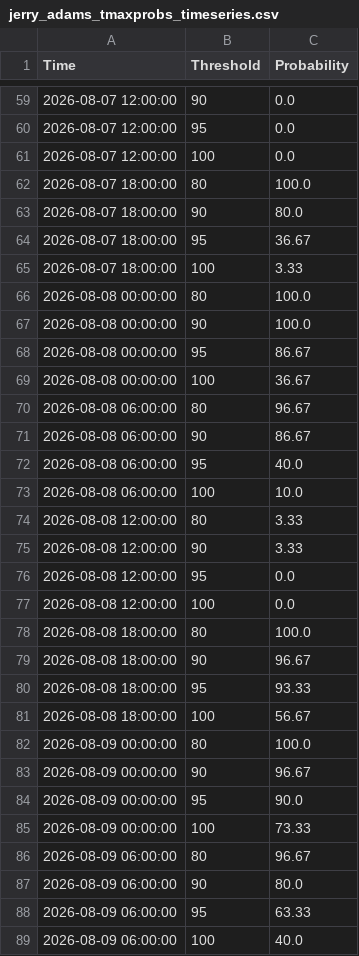
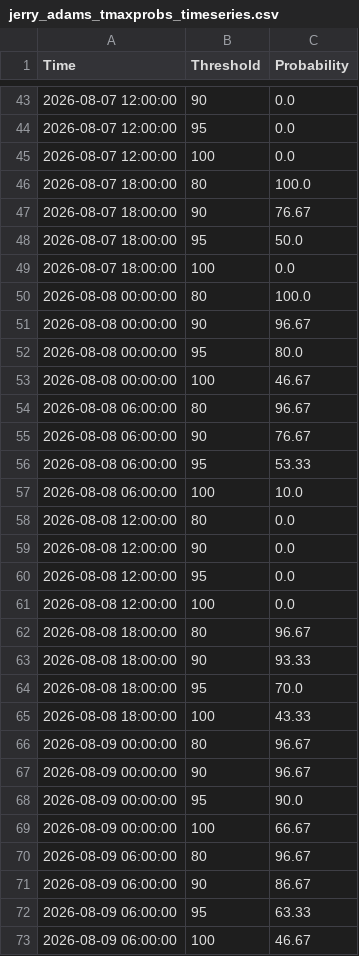
Before and after one commit to makensweather/probability_thresholds, a CSV file: jerry_adams_tmaxprobs_timeseries.csv, drawn as a sheet; only a part is shown, gaps mark what is left out; the diff covers the shown part only.

Commit message:
Update jerry_adams_tmaxprobs_timeseries.csv

```diff
--- a/jerry_adams_tmaxprobs_timeseries.csv
+++ b/jerry_adams_tmaxprobs_timeseries.csv
@@ -62,28 +46,28 @@ Time,Threshold,Probability
 2026-08-07 18:00:00,80,100.0
-2026-08-07 18:00:00,90,80.0
-2026-08-07 18:00:00,95,36.67
-2026-08-07 18:00:00,100,3.33
+2026-08-07 18:00:00,90,76.67
+2026-08-07 18:00:00,95,50.0
+2026-08-07 18:00:00,100,0.0
 2026-08-08 00:00:00,80,100.0
-2026-08-08 00:00:00,90,100.0
-2026-08-08 00:00:00,95,86.67
-2026-08-08 00:00:00,100,36.67
+2026-08-08 00:00:00,90,96.67
+2026-08-08 00:00:00,95,80.0
+2026-08-08 00:00:00,100,46.67
 2026-08-08 06:00:00,80,96.67
-2026-08-08 06:00:00,90,86.67
-2026-08-08 06:00:00,95,40.0
+2026-08-08 06:00:00,90,76.67
+2026-08-08 06:00:00,95,53.33
 2026-08-08 06:00:00,100,10.0
-2026-08-08 12:00:00,80,3.33
-2026-08-08 12:00:00,90,3.33
+2026-08-08 12:00:00,80,0.0
+2026-08-08 12:00:00,90,0.0
 2026-08-08 12:00:00,95,0.0
 2026-08-08 12:00:00,100,0.0
-2026-08-08 18:00:00,80,100.0
-2026-08-08 18:00:00,90,96.67
-2026-08-08 18:00:00,95,93.33
-2026-08-08 18:00:00,100,56.67
-2026-08-09 00:00:00,80,100.0
+2026-08-08 18:00:00,80,96.67
+2026-08-08 18:00:00,90,93.33
+2026-08-08 18:00:00,95,70.0
+2026-08-08 18:00:00,100,43.33
+2026-08-09 00:00:00,80,96.67
 2026-08-09 00:00:00,90,96.67
 2026-08-09 00:00:00,95,90.0
-2026-08-09 00:00:00,100,73.33
+2026-08-09 00:00:00,100,66.67
 2026-08-09 06:00:00,80,96.67
-2026-08-09 06:00:00,90,80.0
+2026-08-09 06:00:00,90,86.67
 2026-08-09 06:00:00,95,63.33
-2026-08-09 06:00:00,100,40.0
+2026-08-09 06:00:00,100,46.67
```
Also changed, not shown: 16 added rows, 16 removed rows and 62 edited cells elsewhere in this file.
